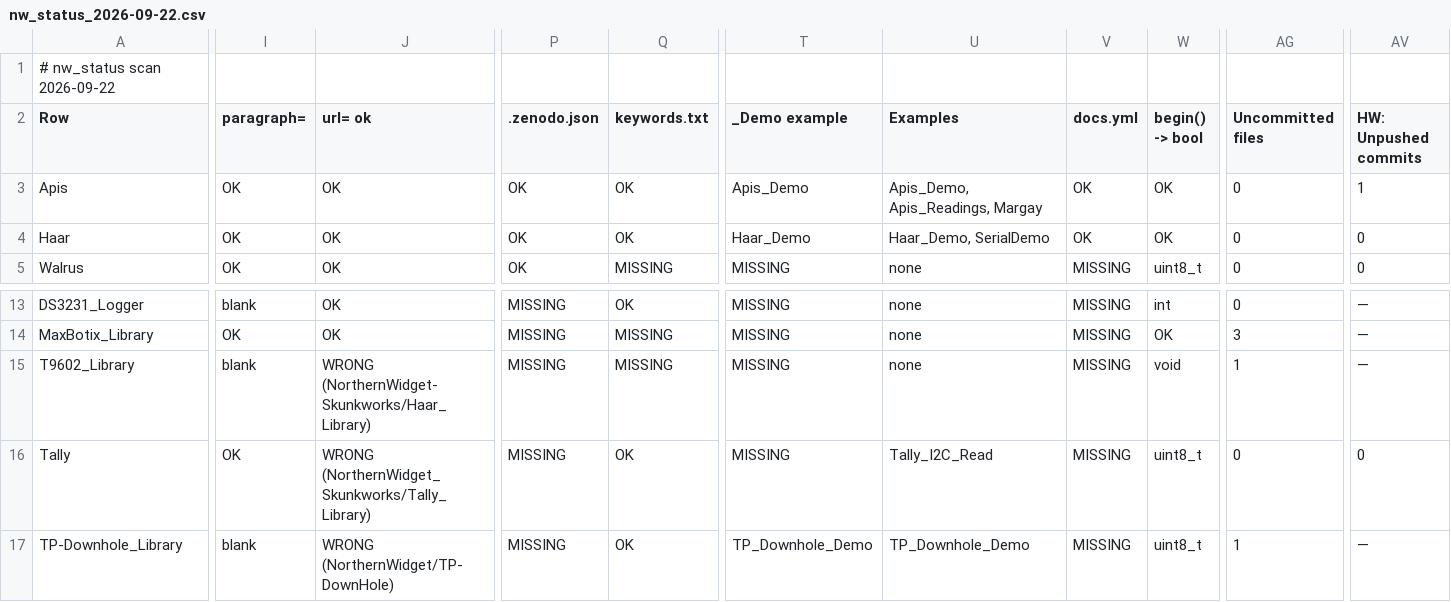
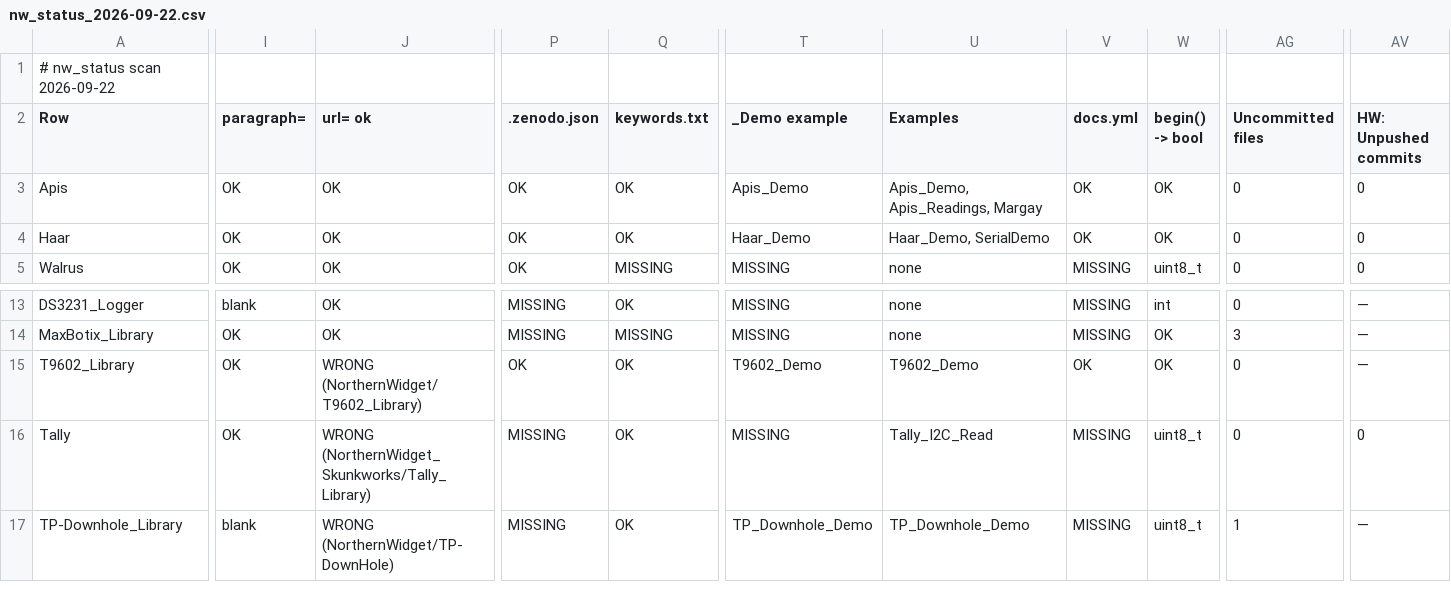
Before and after one commit to NorthernWidget/NW-Status, a CSV file: nw_status_2026-09-22.csv, drawn as a sheet; only a part is shown, gaps mark what is left out; the diff covers the shown part only; the diff names each change by its address in the sheet, - before the commit and + after, or states it on an @@ line.

```diff
--- a/nw_status_2026-09-22.csv
+++ b/nw_status_2026-09-22.csv
-AV3 (HW: Unpushed commits): 1
+AV3 (HW: Unpushed commits): 0
-I15 (paragraph=): blank
+I15 (paragraph=): OK
-J15 (url= ok): WRONG (NorthernWidget-Skunkworks/Haar_Library)
+J15 (url= ok): WRONG (NorthernWidget/T9602_Library)
-P15 (.zenodo.json): MISSING
+P15 (.zenodo.json): OK
-Q15 (keywords.txt): MISSING
+Q15 (keywords.txt): OK
-T15 (_Demo example): MISSING
+T15 (_Demo example): T9602_Demo
-U15 (Examples): none
+U15 (Examples): T9602_Demo
-V15 (docs.yml): MISSING
+V15 (docs.yml): OK
-W15 (begin() -> bool): void
+W15 (begin() -> bool): OK
-AG15 (Uncommitted files): 1
+AG15 (Uncommitted files): 0
```
Also changed, not shown: 2 edited cells elsewhere in this file, nw_status_manual.csv, 1 other file.
